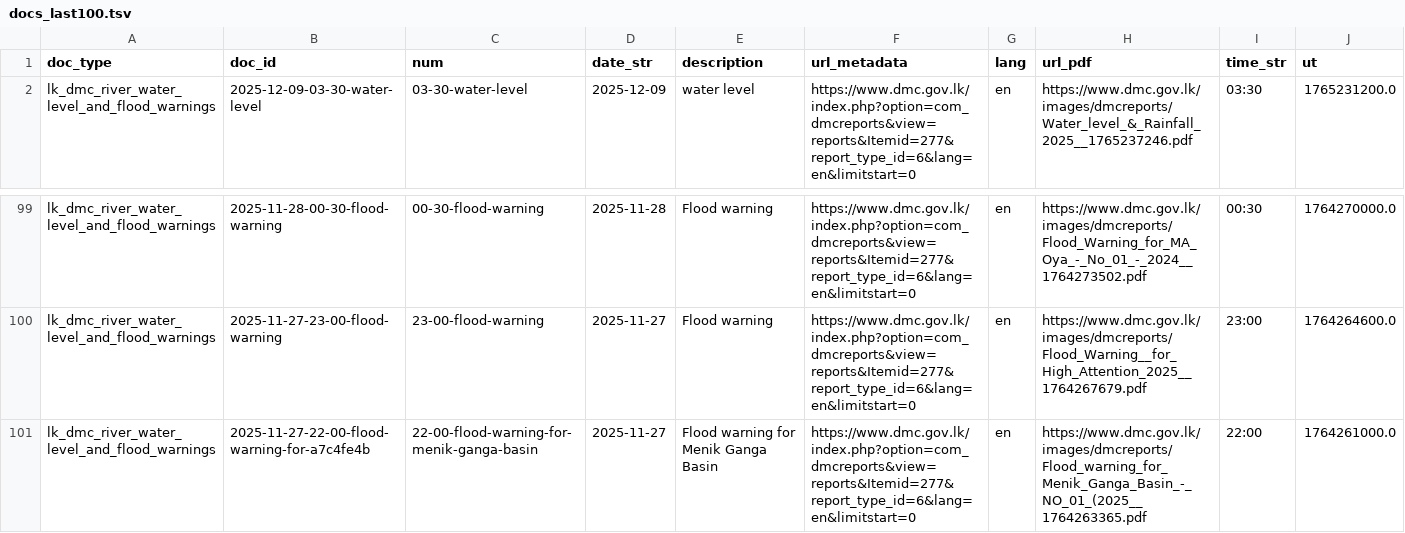
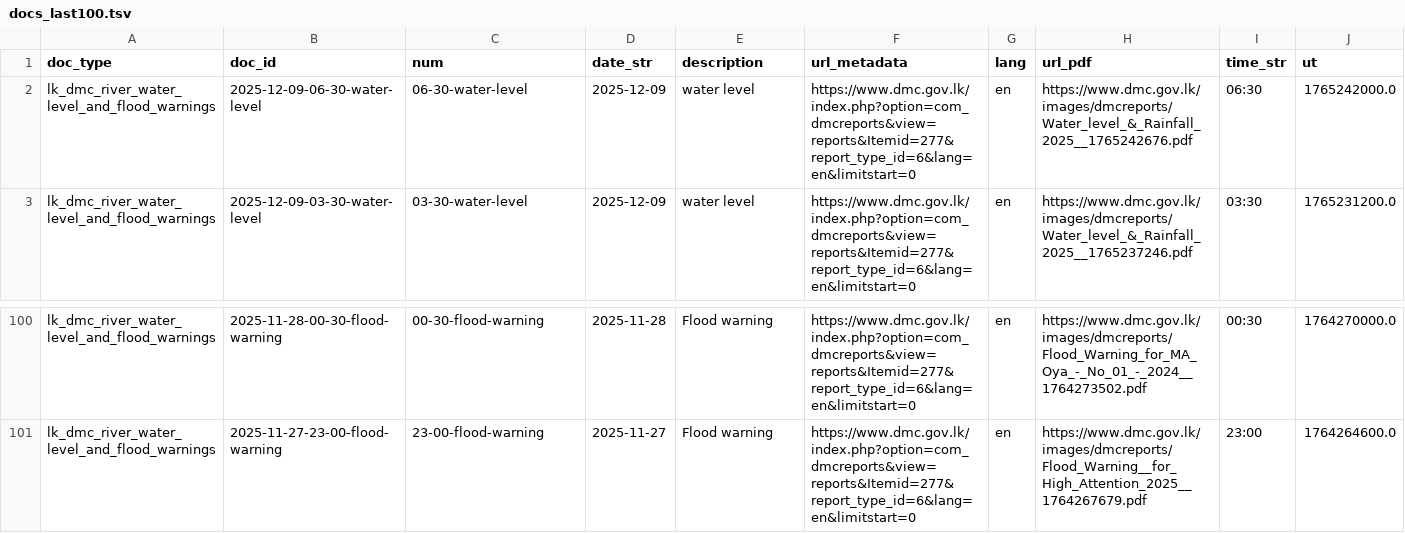
Before and after one commit to nuuuwan/lk_dmc_vis, a TSV file: data/docs_last100.tsv, drawn as a sheet; only a part is shown, gaps mark what is left out.

```diff
--- a/data/docs_last100.tsv
+++ b/data/docs_last100.tsv
@@ -1,2 +1,3 @@
 doc_type	doc_id	num	date_str	description	url_metadata	lang	url_pdf	time_str	ut
+lk_dmc_river_water_level_and_flood_warnings	2025-12-09-06-30-water-level	06-30-water-level	2025-12-09	water level	https://www.dmc.gov.lk/index.php?option=com_dmcreports&view=reports&Itemid=277&report_type_id=6&lang=en&limitstart=0	en	https://www.dmc.gov.lk/images/dmcreports/Water_level_&_Rainfall_2025__1765242676.pdf	06:30	1765242000.0
 lk_dmc_river_water_level_and_flood_warnings	2025-12-09-03-30-water-level	03-30-water-level	2025-12-09	water level	https://www.dmc.gov.lk/index.php?option=com_dmcreports&view=reports&Itemid=277&report_type_id=6&lang=en&limitstart=0	en	https://www.dmc.gov.lk/images/dmcreports/Water_level_&_Rainfall_2025__1765237246.pdf	03:30	1765231200.0
@@ -100,2 +101 @@ lk_dmc_river_water_level_and_flood_warnings	2025-11-28-00-30-flood-warning	00-30
 lk_dmc_river_water_level_and_flood_warnings	2025-11-27-23-00-flood-warning	23-00-flood-warning	2025-11-27	Flood warning	https://www.dmc.gov.lk/index.php?option=com_dmcreports&view=reports&Itemid=277&report_type_id=6&lang=en&limitstart=0	en	https://www.dmc.gov.lk/images/dmcreports/Flood_Warning__for_High_Attention_2025__1764267679.pdf	23:00	1764264600.0
-lk_dmc_river_water_level_and_flood_warnings	2025-11-27-22-00-flood-warning-for-a7c4fe4b	22-00-flood-warning-for-menik-ganga-basin	2025-11-27	Flood warning for Menik Ganga Basin	https://www.dmc.gov.lk/index.php?option=com_dmcreports&view=reports&Itemid=277&report_type_id=6&lang=en&limitstart=0	en	https://www.dmc.gov.lk/images/dmcreports/Flood_warning_for_Menik_Ganga_Basin_-_NO_01_(2025__1764263365.pdf	22:00	1764261000.0
```
Also changed, not shown: 2 other files.
